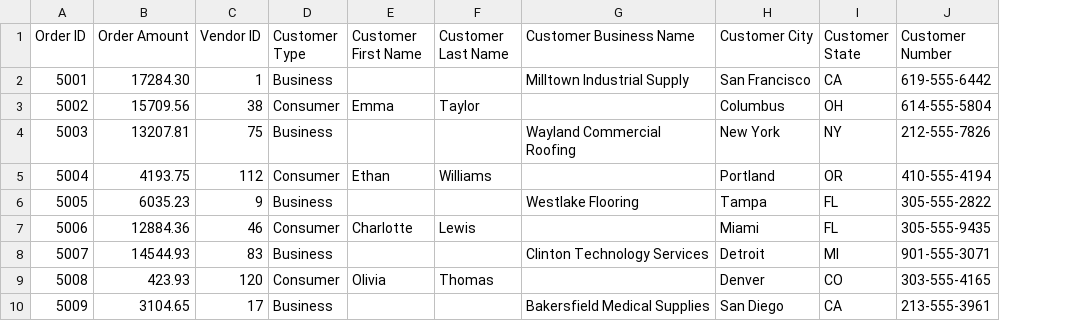
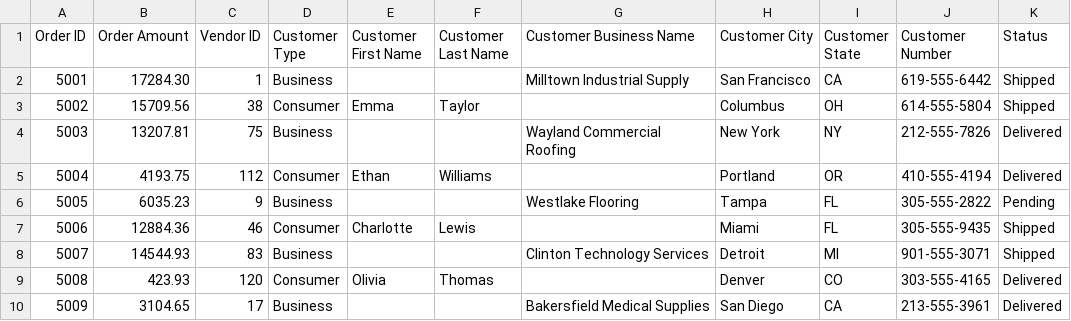
Before and after one commit to rohannes220/SupplyFlow, a CSV file: data/orders.csv, drawn as a sheet; only a part is shown; the diff names each change by its address in the sheet, - before the commit and + after, or states it on an @@ line.

Commit message:
chore(data): update vendor emails to example.com and add order status (#4)

```diff
--- a/data/orders.csv
+++ b/data/orders.csv
+column K (Status), rows 2-10: Shipped | Shipped | Delivered | Delivered | Pending | Shipped | Shipped | Delivered | Delivered
```
Also changed, not shown: data/vendors.csv, 1 other file.
